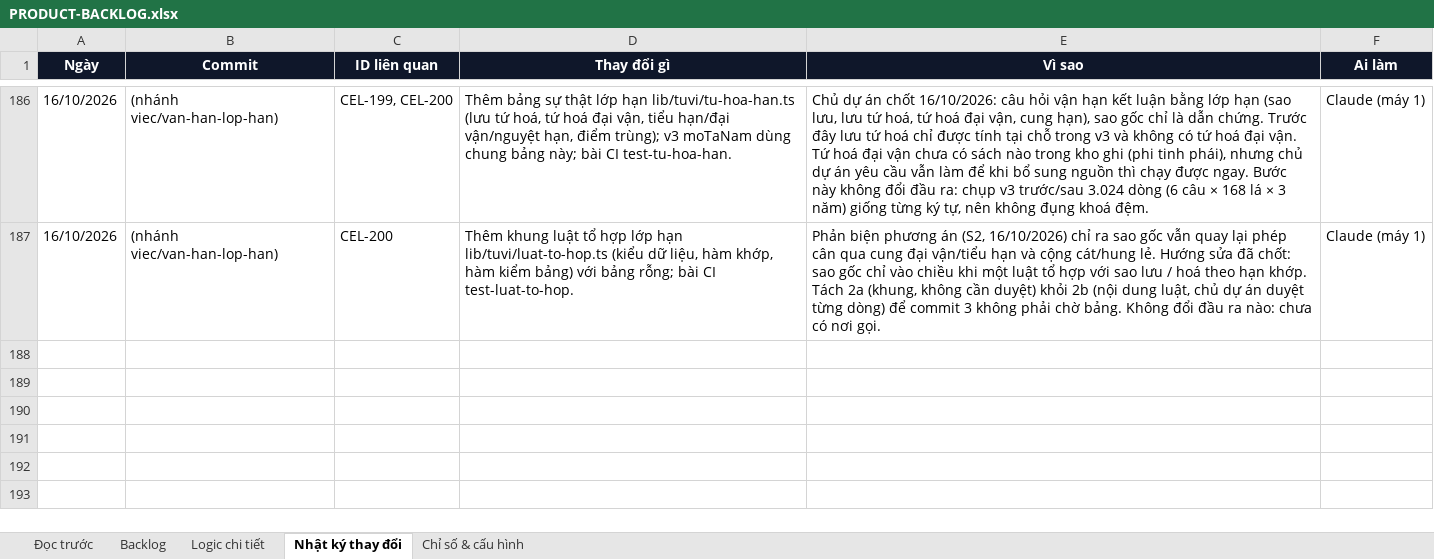
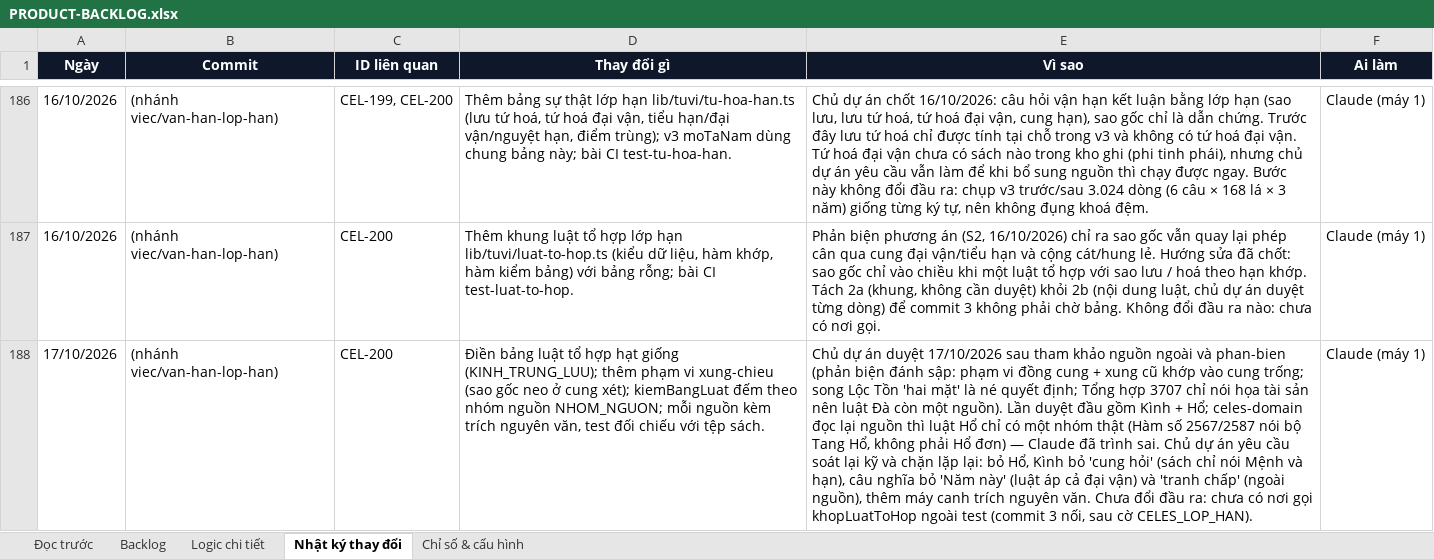
Before and after one commit to Hieuzz05/Celestia-tuvi, an Excel workbook: PRODUCT-BACKLOG.xlsx, sheet Nhật ký thay đổi, drawn as a sheet; only a part is shown, gaps mark what is left out; values as stored, in another font and other column widths than the file's, no borders; the diff names each change by its address in the sheet, - before the commit and + after, or states it on an @@ line.

```diff
--- a/PRODUCT-BACKLOG.xlsx (sheet Nhật ký thay đổi)
+++ b/PRODUCT-BACKLOG.xlsx (sheet Nhật ký thay đổi)
+row 188: 17/10/2026 | (nhánh viec/van-han-lop-han) | CEL-200 | Điền bảng luật tổ hợp hạt giống (KINH_TRUNG_LUU); thêm phạm vi xung-chieu (sao gốc neo ở cung xét); kiemBangLuat đếm theo nhóm nguồn NHOM_NGUON; mỗi nguồn kèm trích nguyên văn, test đối chiếu với tệp sách. | Chủ dự án duyệt 17/10/2026 sau tham khảo nguồn ngoài và phan-bien (phản biện đánh sập: phạm vi đồng cung + xung cũ khớp vào cung trống; song Lộc Tồn 'hai mặt' là né quyết định; Tổng hợp 3707 chỉ nói họa tài sản nên luật Đà còn một nguồn). Lần duyệt đầu gồm Kình + Hổ; celes-domain đọc lại nguồn thì luật Hổ chỉ có một nhóm thật (Hàm số 2567/2587 nói bộ Tang Hổ, không phải Hổ đơn) — Claude đã trình sai. Chủ dự án yêu cầu soát lại kỹ và chặn lặp lại: bỏ Hổ, Kình bỏ 'cung hỏi' (sách chỉ nói Mệnh và hạn), câu nghĩa bỏ 'Năm này' (luật áp cả đại vận) và 'tranh chấp' (ngoài nguồn), thêm máy canh trích nguyên văn. Chưa đổi đầu ra: chưa có nơi gọi khopLuatToHop ngoài test (commit 3 nối, sau cờ CELES_LOP_HAN). | Claude (máy 1)
```
Also changed, not shown: sheet Logic chi tiết, sheet Backlog, 3 other files.
